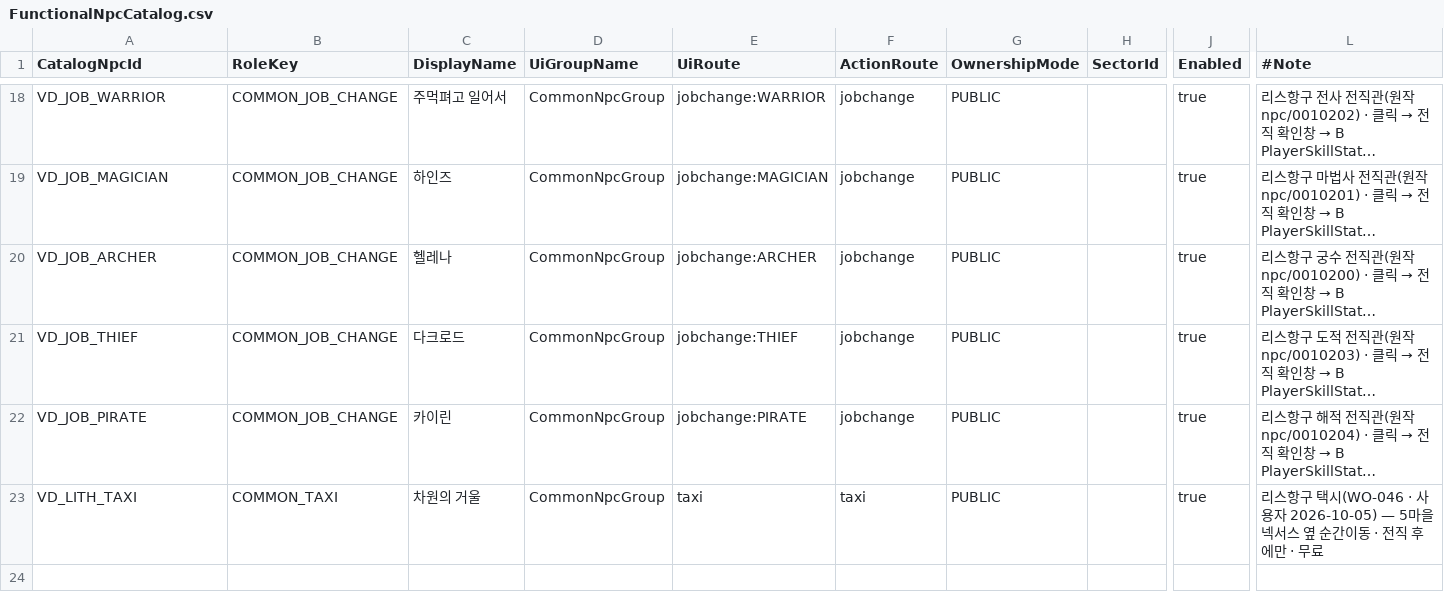
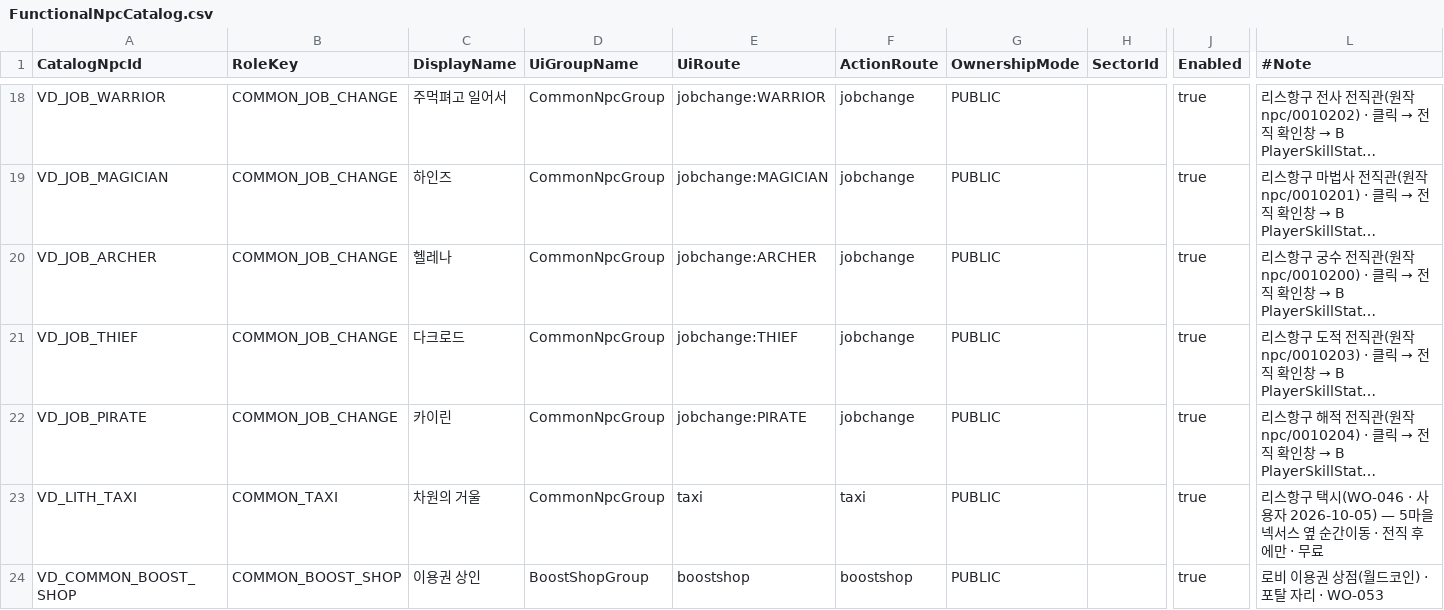
Before and after one commit to alsrn5172/villagedefense, a CSV file: RootDesk/MyDesk/FunctionalNpcCatalog.csv, drawn as a sheet; only a part is shown, gaps mark what is left out; long unchanged cells end in …; rows hold the shown columns only; the diff names each change by its address in the sheet, - before the commit and + after, or states it on an @@ line.

```diff
--- a/RootDesk/MyDesk/FunctionalNpcCatalog.csv
+++ b/RootDesk/MyDesk/FunctionalNpcCatalog.csv
+row 24: VD_COMMON_BOOST_SHOP | COMMON_BOOST_SHOP | 이용권 상인 | BoostShopGroup | boostshop | boostshop | PUBLIC |  | true | 로비 이용권 상점(월드코인) · 포탈 자리 · WO-053
```
Also changed, not shown: 4 other files.
